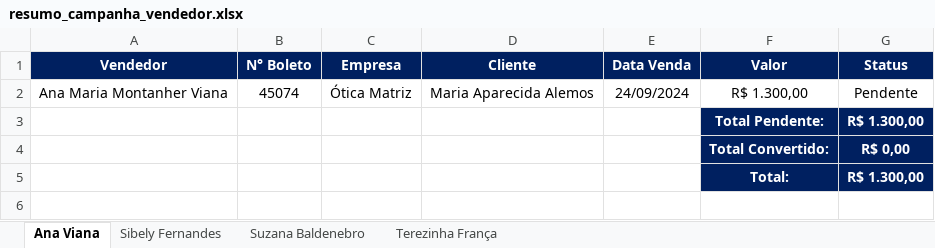
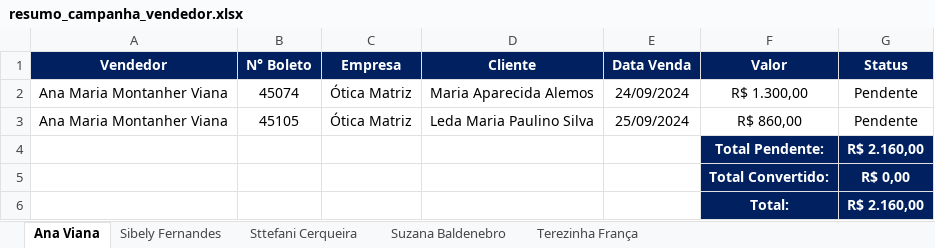
Before and after one commit to KaiqueWalkerRodrigues/GRNacoes, an Excel workbook: financeiro/resumo_campanha_vendedor.xlsx, sheet Ana Viana, drawn as a sheet; values as stored, in another font and other column widths than the file's, no borders; addresses are those after the commit; the diff names each change by its address in the sheet, - before the commit and + after, or states it on an @@ line.

```diff
--- a/financeiro/resumo_campanha_vendedor.xlsx (sheet Ana Viana)
+++ b/financeiro/resumo_campanha_vendedor.xlsx (sheet Ana Viana)
+sheet tab: Sttefani Cerqueira
+row 3: Ana Maria Montanher Viana | 45105 | Ótica Matriz | Leda Maria Paulino Silva | 25/09/2024 | R$ 860,00 | Pendente
-G4 (Status): R$ 1.300,00
+G4 (Status): R$ 2.160,00
-G6 (Status): R$ 1.300,00
+G6 (Status): R$ 2.160,00
```
Also changed, not shown: sheet Suzana Baldenebro, sheet Sibely Fernandes, 9 other files.
